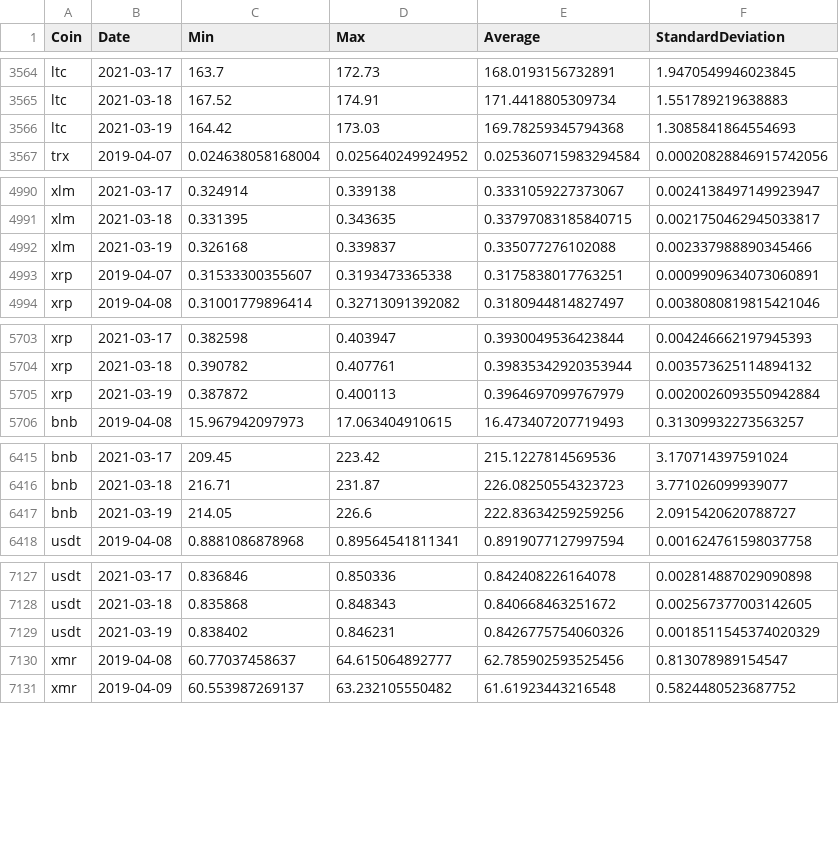
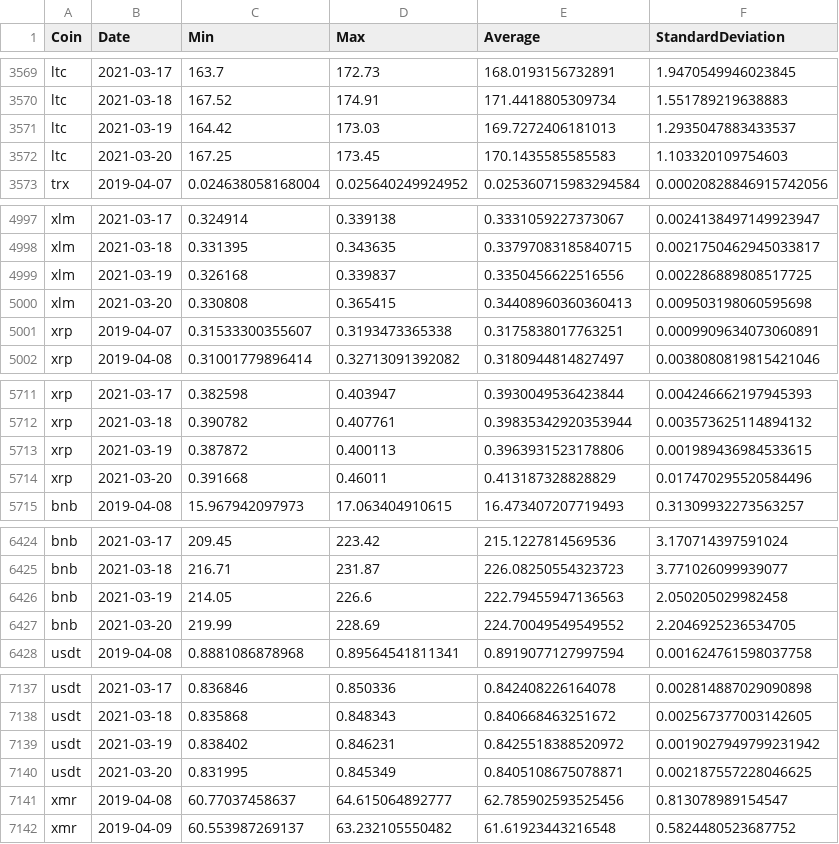
Before and after one commit to milanowicz/COVID-19-Dataset, a CSV file: data/finance/coins.csv, drawn as a sheet; only a part is shown, gaps mark what is left out; the diff covers the shown part only.

```diff
--- a/data/finance/coins.csv
+++ b/data/finance/coins.csv
@@ -3565,3 +3570,4 @@ ltc,2021-03-17,163.7,172.73,168.0193156732891,1.9470549946023845
 ltc,2021-03-18,167.52,174.91,171.4418805309734,1.551789219638883
-ltc,2021-03-19,164.42,173.03,169.78259345794368,1.3085841864554693
+ltc,2021-03-19,164.42,173.03,169.7272406181013,1.2935047883433537
+ltc,2021-03-20,167.25,173.45,170.1435585585583,1.103320109754603
 trx,2019-04-07,0.024638058168004,0.025640249924952,0.025360715983294584,0.00020828846915742056
@@ -4991,3 +4998,4 @@ xlm,2021-03-17,0.324914,0.339138,0.3331059227373067,0.0024138497149923947
 xlm,2021-03-18,0.331395,0.343635,0.33797083185840715,0.0021750462945033817
-xlm,2021-03-19,0.326168,0.339837,0.335077276102088,0.002337988890345466
+xlm,2021-03-19,0.326168,0.339837,0.3350456622516556,0.002286889808517725
+xlm,2021-03-20,0.330808,0.365415,0.34408960360360413,0.009503198060595698
 xrp,2019-04-07,0.31533300355607,0.3193473365338,0.3175838017763251,0.0009909634073060891
@@ -5704,3 +5712,4 @@ xrp,2021-03-17,0.382598,0.403947,0.3930049536423844,0.004246662197945393
 xrp,2021-03-18,0.390782,0.407761,0.39835342920353944,0.003573625114894132
-xrp,2021-03-19,0.387872,0.400113,0.3964697099767979,0.0020026093550942884
+xrp,2021-03-19,0.387872,0.400113,0.3963931523178806,0.001989436984533615
+xrp,2021-03-20,0.391668,0.46011,0.413187328828829,0.017470295520584496
 bnb,2019-04-08,15.967942097973,17.063404910615,16.473407207719493,0.31309932273563257
@@ -6416,3 +6425,4 @@ bnb,2021-03-17,209.45,223.42,215.1227814569536,3.170714397591024
 bnb,2021-03-18,216.71,231.87,226.08250554323723,3.771026099939077
-bnb,2021-03-19,214.05,226.6,222.83634259259256,2.0915420620788727
+bnb,2021-03-19,214.05,226.6,222.79455947136563,2.050205029982458
+bnb,2021-03-20,219.99,228.69,224.70049549549552,2.2046925236534705
 usdt,2019-04-08,0.8881086878968,0.89564541811341,0.8919077127997594,0.001624761598037758
@@ -7128,3 +7138,4 @@ usdt,2021-03-17,0.836846,0.850336,0.842408226164078,0.002814887029090898
 usdt,2021-03-18,0.835868,0.848343,0.840668463251672,0.002567377003142605
-usdt,2021-03-19,0.838402,0.846231,0.8426775754060326,0.0018511545374020329
+usdt,2021-03-19,0.838402,0.846231,0.8425518388520972,0.0019027949799231942
+usdt,2021-03-20,0.831995,0.845349,0.8405108675078871,0.002187557228046625
 xmr,2019-04-08,60.77037458637,64.615064892777,62.785902593525456,0.813078989154547
```
Also changed, not shown: 7 added rows and 13 edited cells elsewhere in this file.
